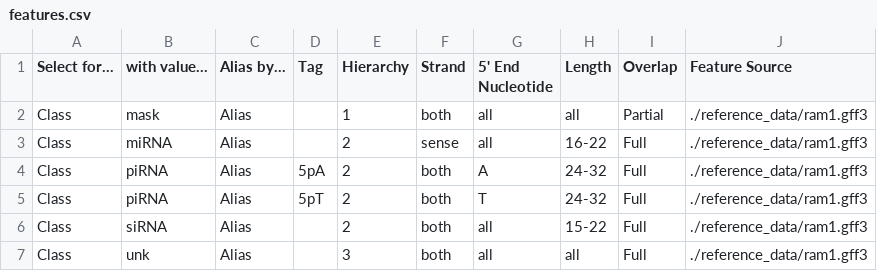
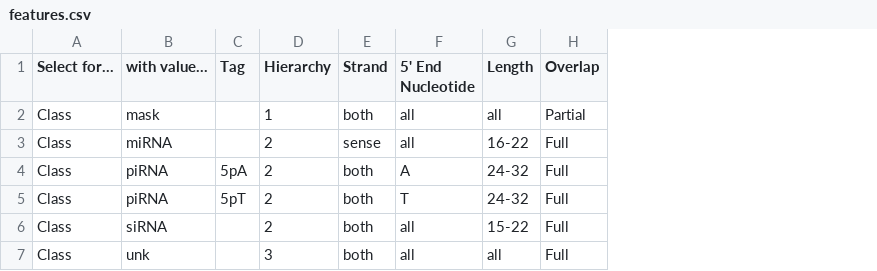
Before and after one commit to MontgomeryLab/tinyRNA, a CSV file: START_HERE/features.csv, drawn as a sheet; the diff names each change by its address in the sheet, - before the commit and + after, or states it on an @@ line.

Commit message:
Updated config files in START_HERE for the new GFF input method

```diff
--- a/START_HERE/features.csv
+++ b/START_HERE/features.csv
-column C (Alias by...), rows 2-7: all Alias
-column J (Feature Source), rows 2-7: all ./reference_data/ram1.gff3
```
Also changed, not shown: 1 other file.
